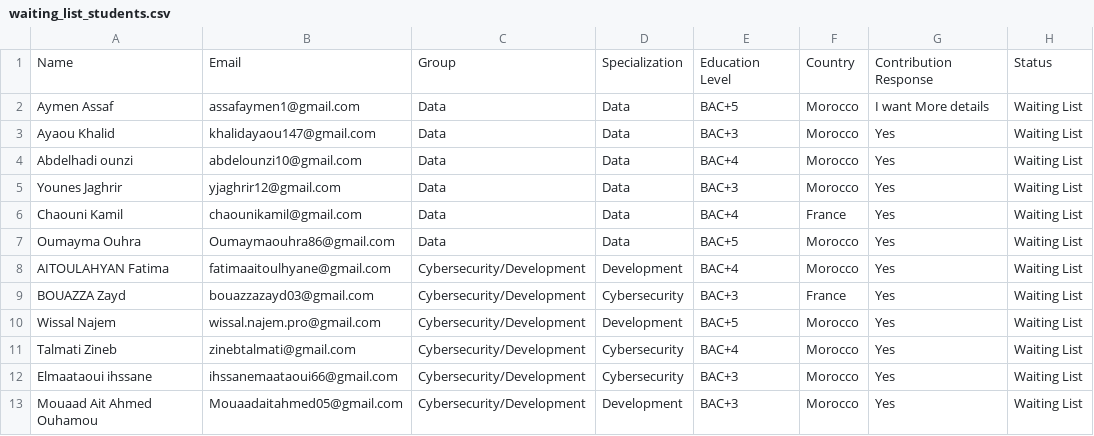
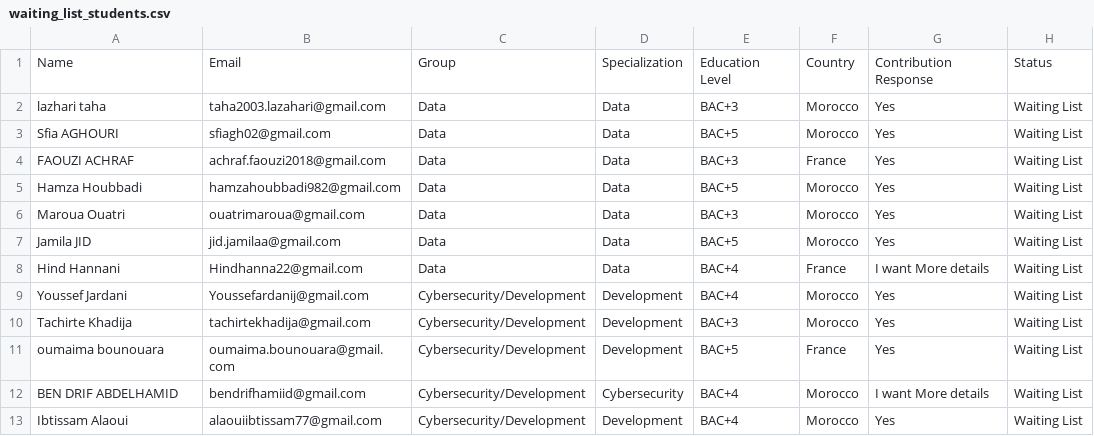
Before and after one commit to Houssamkarroum/Alternance, a CSV file: waiting_list_students.csv, drawn as a sheet; only a part is shown; the diff covers the shown part only.

```diff
--- a/waiting_list_students.csv
+++ b/waiting_list_students.csv
@@ -1,13 +1,13 @@
 Name,Email,Group,Specialization,Education Level,Country,Contribution Response,Status
-Aymen Assaf,assafaymen1@gmail.com,Data,Data,BAC+5,Morocco,I want More details,Waiting List
-Ayaou Khalid,khalidayaou147@gmail.com,Data,Data,BAC+3,Morocco,Yes,Waiting List
-Abdelhadi ounzi,abdelounzi10@gmail.com,Data,Data,BAC+4,Morocco,Yes,Waiting List
-Younes Jaghrir,yjaghrir12@gmail.com,Data,Data,BAC+3,Morocco,Yes,Waiting List
-Chaouni Kamil,chaounikamil@gmail.com,Data,Data,BAC+4,France,Yes,Waiting List
-Oumayma Ouhra,Oumaymaouhra86@gmail.com,Data,Data,BAC+5,Morocco,Yes,Waiting List
-AITOULAHYAN Fatima ,fatimaaitoulhyane@gmail.com,Cybersecurity/Development,Development,BAC+4,Morocco,Yes,Waiting List
-BOUAZZA Zayd,bouazzazayd03@gmail.com,Cybersecurity/Development,Cybersecurity,BAC+3,France,Yes,Waiting List
-Wissal Najem ,wissal.najem.pro@gmail.com,Cybersecurity/Development,Development,BAC+5,Morocco,Yes,Waiting List
-Talmati Zineb,zinebtalmati@gmail.com,Cybersecurity/Development,Cybersecurity,BAC+4,Morocco,Yes,Waiting List
-Elmaataoui ihssane,ihssanemaataoui66@gmail.com,Cybersecurity/Development,Cybersecurity,BAC+3,Morocco,Yes,Waiting List
-Mouaad Ait Ahmed Ouhamou,Mouaadaitahmed05@gmail.com,Cybersecurity/Development,Development,BAC+3,Morocco,Yes,Waiting List
+lazhari taha,taha2003.lazahari@gmail.com,Data,Data,BAC+3,Morocco,Yes,Waiting List
+Sfia AGHOURI,sfiagh02@gmail.com,Data,Data,BAC+5,Morocco,Yes,Waiting List
+FAOUZI ACHRAF,achraf.faouzi2018@gmail.com,Data,Data,BAC+3,France,Yes,Waiting List
+Hamza Houbbadi,hamzahoubbadi982@gmail.com,Data,Data,BAC+5,Morocco,Yes,Waiting List
+Maroua Ouatri,ouatrimaroua@gmail.com,Data,Data,BAC+3,Morocco,Yes,Waiting List
+Jamila JID,jid.jamilaa@gmail.com,Data,Data,BAC+5,Morocco,Yes,Waiting List
+Hind Hannani,Hindhanna22@gmail.com,Data,Data,BAC+4,France,I want More details,Waiting List
+Youssef Jardani,Youssefardanij@gmail.com,Cybersecurity/Development,Development,BAC+4,Morocco,Yes,Waiting List
+Tachirte Khadija ,tachirtekhadija@gmail.com,Cybersecurity/Development,Development,BAC+3,Morocco,Yes,Waiting List
+oumaima bounouara,oumaima.bounouara@gmail.com,Cybersecurity/Development,Development,BAC+5,France,Yes,Waiting List
+BEN DRIF ABDELHAMID,bendrifhamiid@gmail.com,Cybersecurity/Development,Cybersecurity,BAC+4,Morocco,I want More details,Waiting List
+Ibtissam Alaoui,alaouiibtissam77@gmail.com,Cybersecurity/Development,Development,BAC+4,Morocco,Yes,Waiting List
```
Also changed, not shown: 4 added rows, 3 removed rows and 17 edited cells elsewhere in this file, all_students_selected_and_waiting.csv, selected_students.csv, 1 other file.
